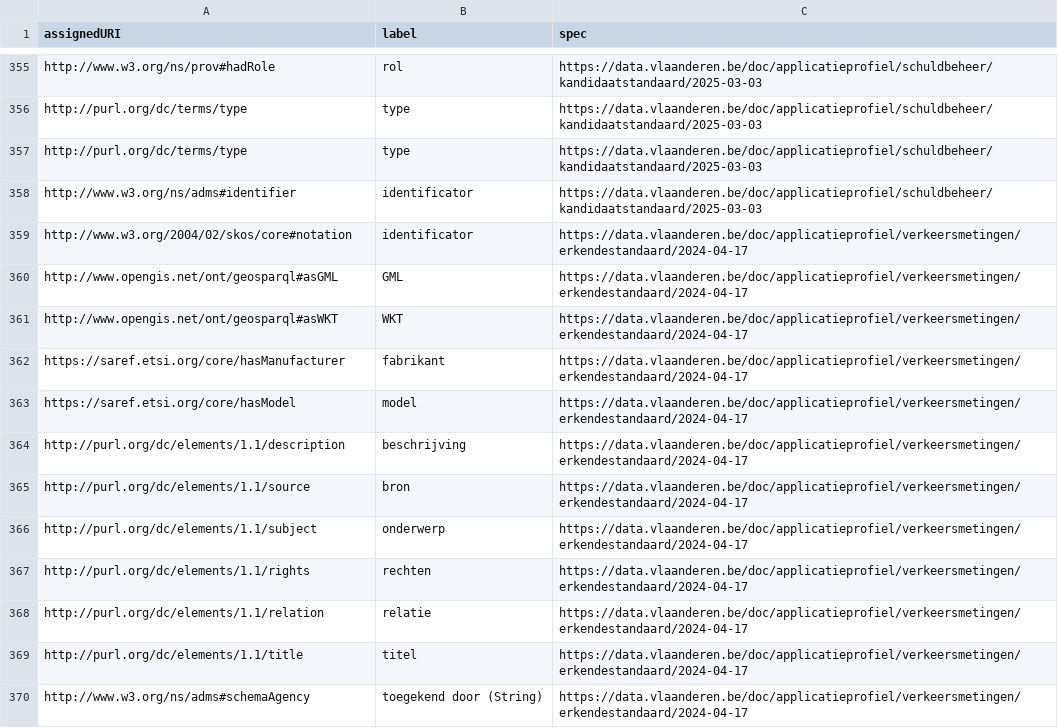
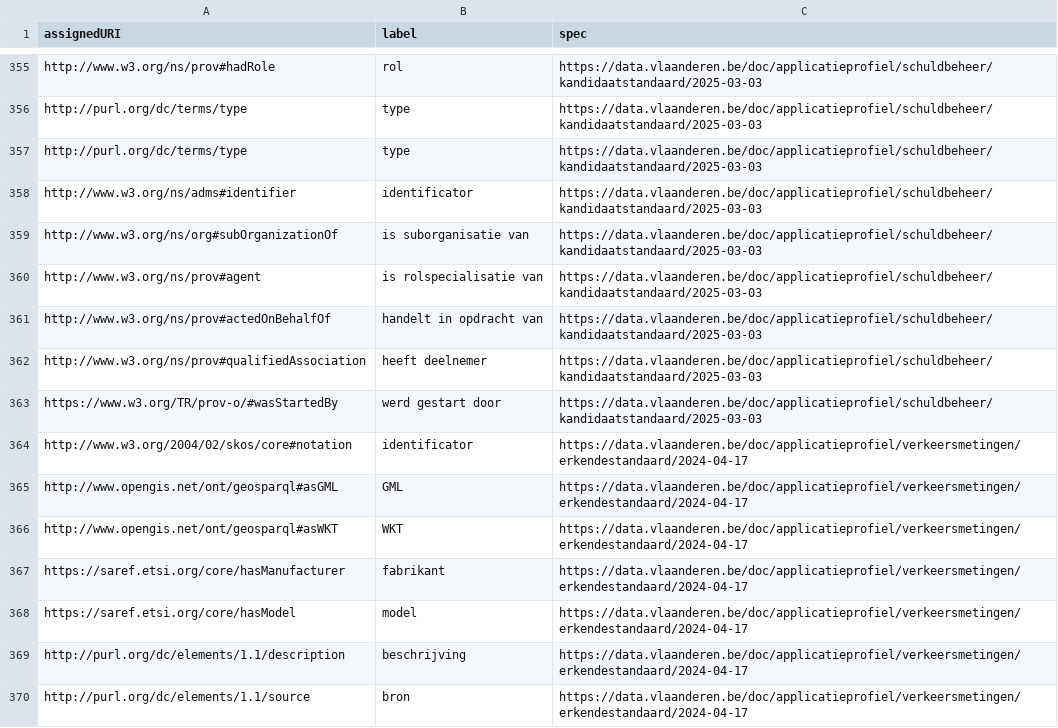
Before and after one commit to Informatievlaanderen/data.vlaanderen.be-statistics, a CSV file: root.externalproperties.ap.csv, drawn as a sheet; only a part is shown, gaps mark what is left out; the shorter side is filled out with more unchanged rows.

```diff
--- a/root.externalproperties.ap.csv
+++ b/root.externalproperties.ap.csv
@@ -358,2 +358,7 @@
 "http://www.w3.org/ns/adms#identifier","identificator","https://data.vlaanderen.be/doc/applicatieprofiel/schuldbeheer/kandidaatstandaard/2025-03-03"
+"http://www.w3.org/ns/org#subOrganizationOf","is suborganisatie van","https://data.vlaanderen.be/doc/applicatieprofiel/schuldbeheer/kandidaatstandaard/2025-03-03"
+"http://www.w3.org/ns/prov#agent","is rolspecialisatie van","https://data.vlaanderen.be/doc/applicatieprofiel/schuldbeheer/kandidaatstandaard/2025-03-03"
+"http://www.w3.org/ns/prov#actedOnBehalfOf","handelt in opdracht van","https://data.vlaanderen.be/doc/applicatieprofiel/schuldbeheer/kandidaatstandaard/2025-03-03"
+"http://www.w3.org/ns/prov#qualifiedAssociation","heeft deelnemer","https://data.vlaanderen.be/doc/applicatieprofiel/schuldbeheer/kandidaatstandaard/2025-03-03"
+"https://www.w3.org/TR/prov-o/#wasStartedBy","werd gestart door","https://data.vlaanderen.be/doc/applicatieprofiel/schuldbeheer/kandidaatstandaard/2025-03-03"
 "http://www.w3.org/2004/02/skos/core#notation","identificator","https://data.vlaanderen.be/doc/applicatieprofiel/verkeersmetingen/erkendestandaard/2024-04-17"
```
Also changed, not shown: root.externalproperties.voc.csv, root.properties.ap.csv, 16 other files.
